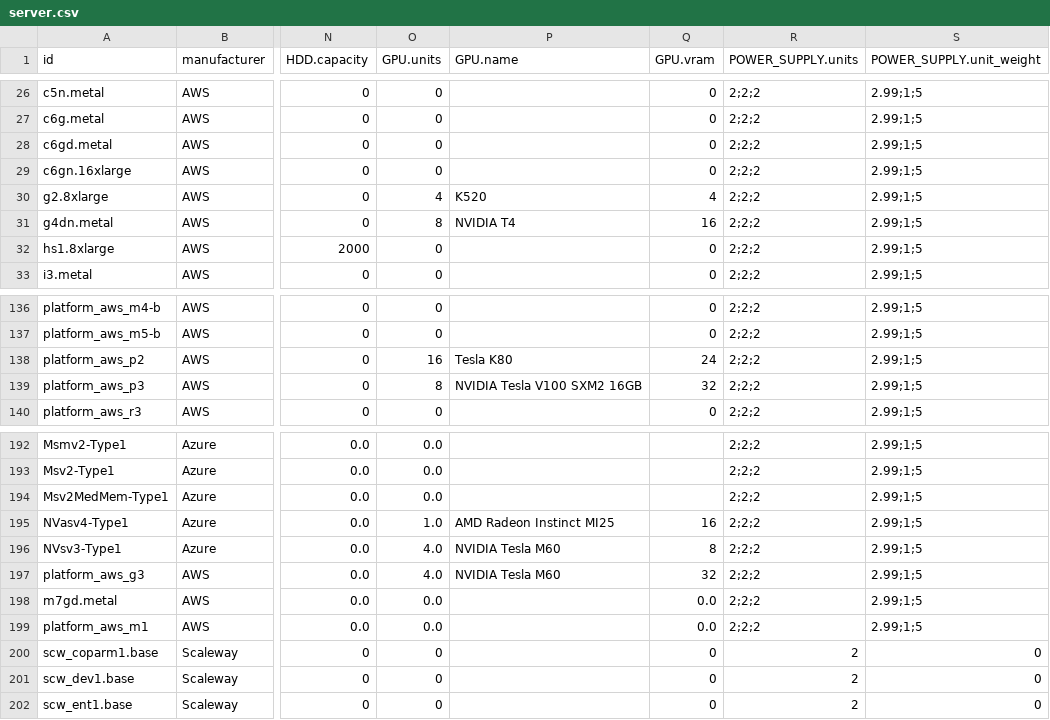
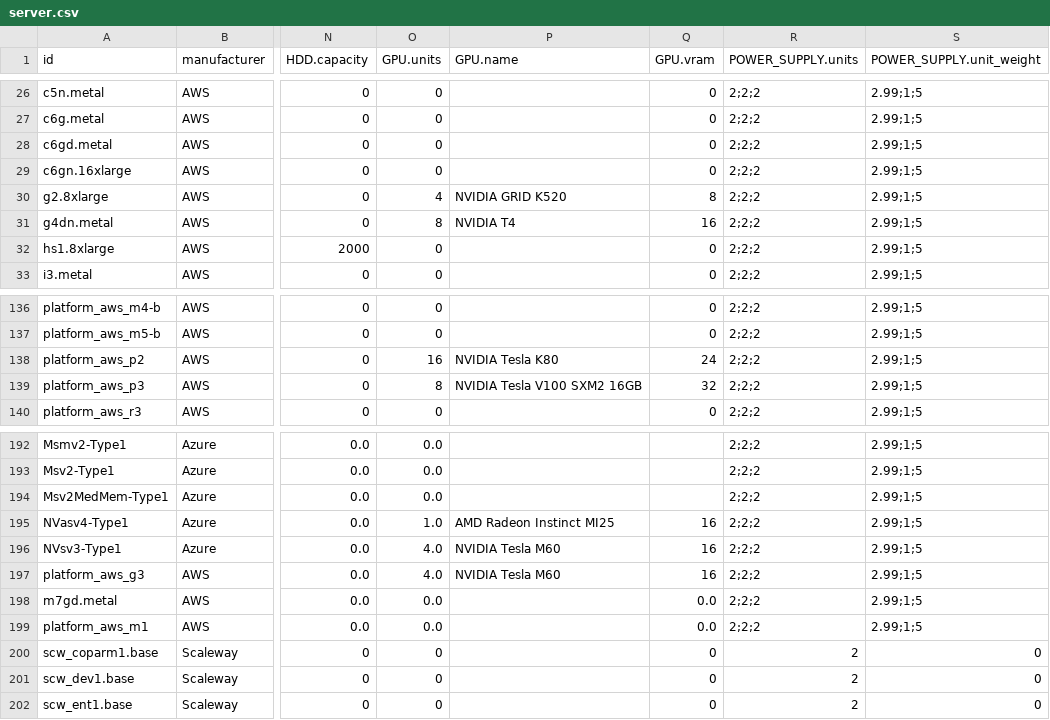
Before and after one commit to Boavizta/boaviztapi, a CSV file: boaviztapi/data/archetypes/server.csv, drawn as a sheet; only a part is shown, gaps mark what is left out; the diff names each change by its address in the sheet, - before the commit and + after, or states it on an @@ line.

```diff
--- a/boaviztapi/data/archetypes/server.csv
+++ b/boaviztapi/data/archetypes/server.csv
-P30 (GPU.name): K520
+P30 (GPU.name): NVIDIA GRID K520
-Q30 (GPU.vram): 4
+Q30 (GPU.vram): 8
-P138 (GPU.name): Tesla K80
+P138 (GPU.name): NVIDIA Tesla K80
-Q196 (GPU.vram): 8
+Q196 (GPU.vram): 16
-Q197 (GPU.vram): 32
+Q197 (GPU.vram): 16
```
Also changed, not shown: boaviztapi/data/crowdsourcing/gpu_specs.csv, 12 other files.
